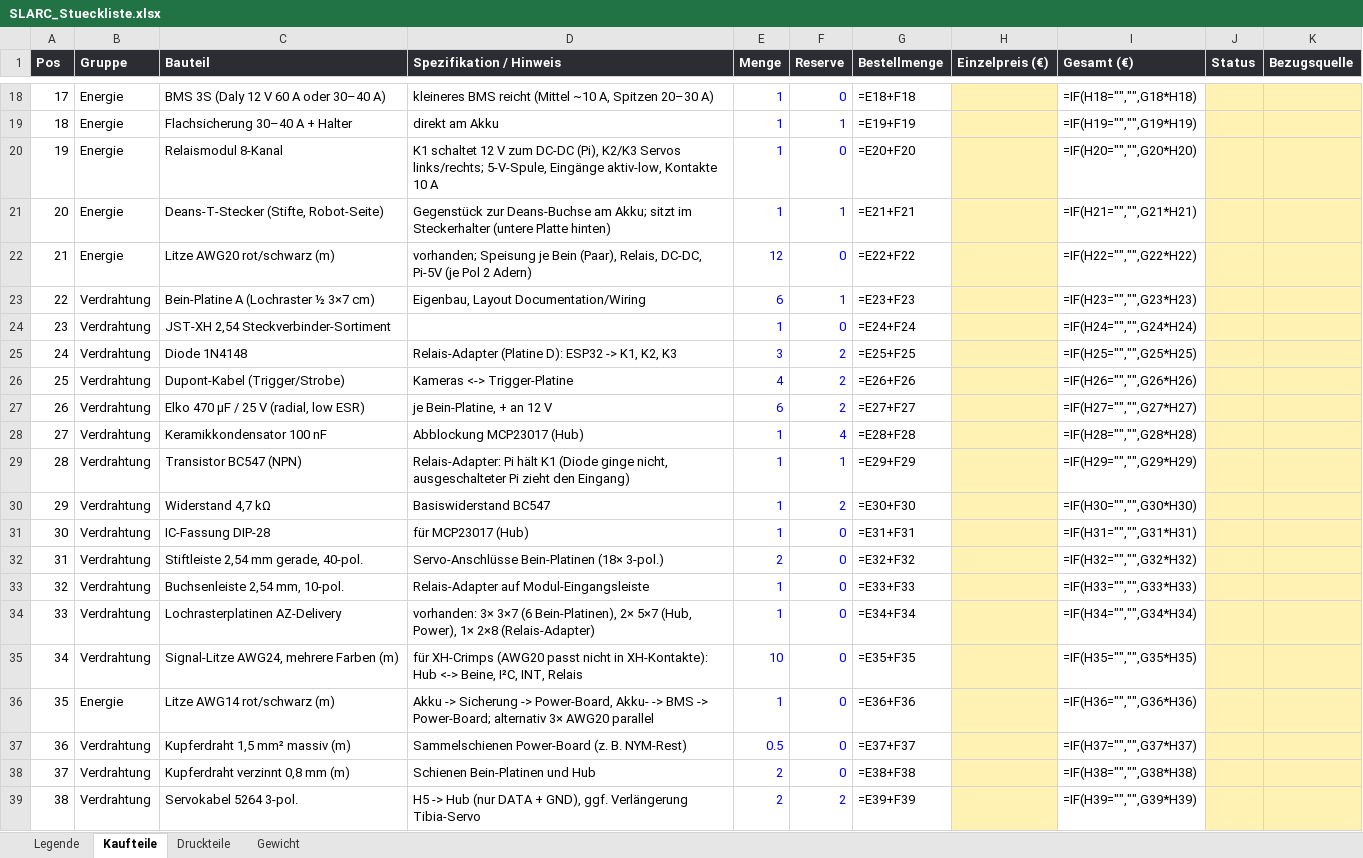
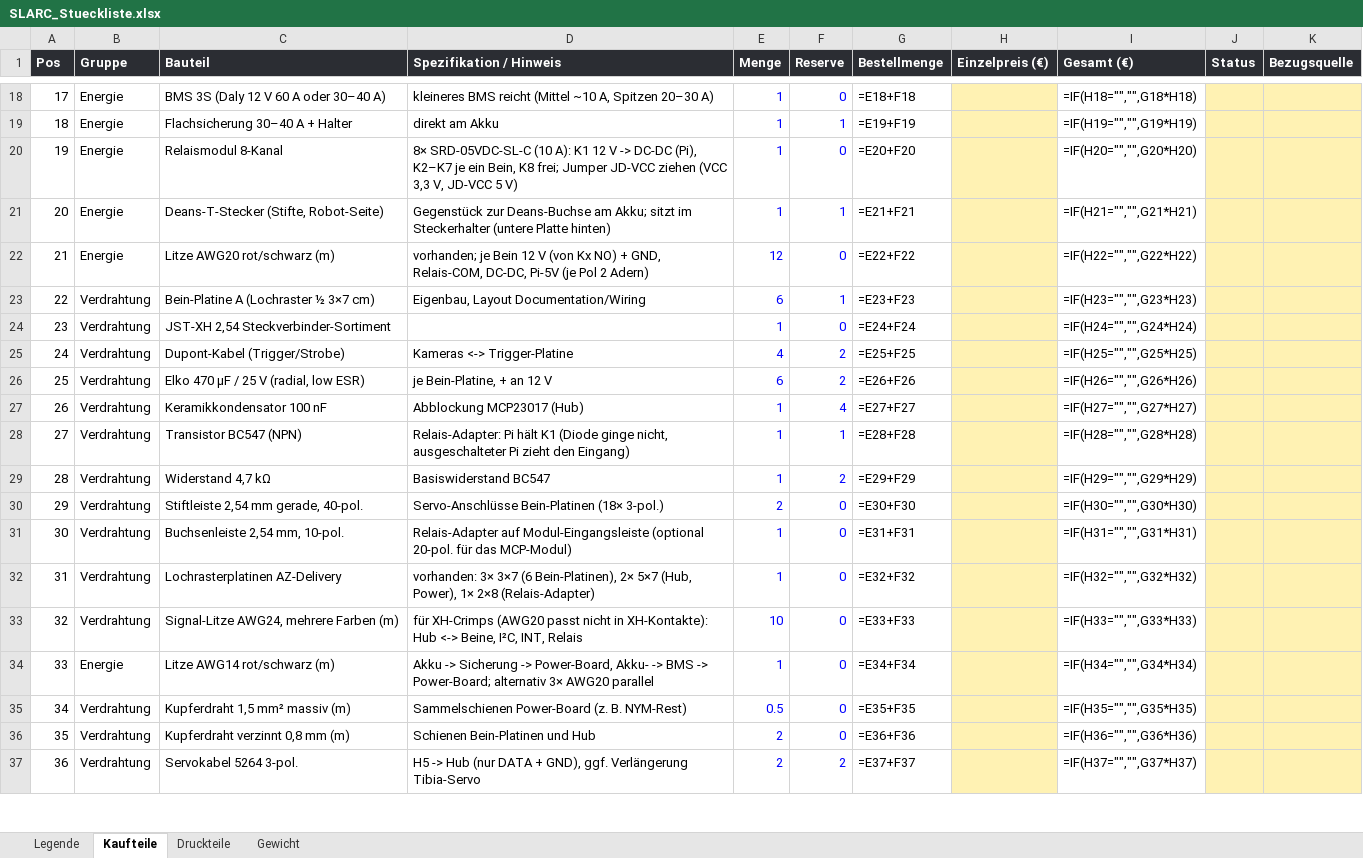
Before and after one commit to Hoehlenbaer/SLARC, an Excel workbook: Drawings/Macros/SLARC_Stueckliste.xlsx, sheet Kaufteile, drawn as a sheet; only a part is shown, gaps mark what is left out; values as stored, in another font and other column widths than the file's, no borders; formulas without a stored value are shown as written; removed rows and columns are numbered as before the commit, all else as after; the diff covers the shown part only; the diff names each change by its address in the sheet, - before the commit and + after, or states it on an @@ line.

```diff
--- a/Drawings/Macros/SLARC_Stueckliste.xlsx (sheet Kaufteile)
+++ b/Drawings/Macros/SLARC_Stueckliste.xlsx (sheet Kaufteile)
-D20 (Spezifikation / Hinweis): K1 schaltet 12 V zum DC-DC (Pi), K2/K3 Servos links/rechts; 5-V-Spule, Eingänge aktiv-low, Kontakte 10 A
+D20 (Spezifikation / Hinweis): 8× SRD-05VDC-SL-C (10 A): K1 12 V -> DC-DC (Pi), K2–K7 je ein Bein, K8 frei; Jumper JD-VCC ziehen (VCC 3,3 V, JD-VCC 5 V)
-D22 (Spezifikation / Hinweis): vorhanden; Speisung je Bein (Paar), Relais, DC-DC, Pi-5V…
+D22 (Spezifikation / Hinweis): vorhanden; je Bein 12 V (von Kx NO) + GND, Relais-COM, DC-DC, Pi-5V…
-row 25: 24 | Verdrahtung | Diode 1N4148 | Relais-Adapter (Platine D): ESP32 -> K1, K2, K3 | 3 | 2 | =E25+F25 |  | =IF(H25="","",G25*H25)
@@ column A (Pos) renumbered between rows 25 and 63 @@
-G25 (Bestellmenge): =E26+F26
+G25 (Bestellmenge): =E25+F25
-I25 (Gesamt (€)): =IF(H26="","",G26*H26)
+I25 (Gesamt (€)): =IF(H25="","",G25*H25)
-G26 (Bestellmenge): =E27+F27
+G26 (Bestellmenge): =E26+F26
-I26 (Gesamt (€)): =IF(H27="","",G27*H27)
+I26 (Gesamt (€)): =IF(H26="","",G26*H26)
-G27 (Bestellmenge): =E28+F28
+G27 (Bestellmenge): =E27+F27
-I27 (Gesamt (€)): =IF(H28="","",G28*H28)
+I27 (Gesamt (€)): =IF(H27="","",G27*H27)
-G28 (Bestellmenge): =E29+F29
+G28 (Bestellmenge): =E28+F28
-I28 (Gesamt (€)): =IF(H29="","",G29*H29)
+I28 (Gesamt (€)): =IF(H28="","",G28*H28)
-G29 (Bestellmenge): =E30+F30
+G29 (Bestellmenge): =E29+F29
-I29 (Gesamt (€)): =IF(H30="","",G30*H30)
+I29 (Gesamt (€)): =IF(H29="","",G29*H29)
-row 31: 30 | Verdrahtung | IC-Fassung DIP-28 | für MCP23017 (Hub) | 1 | 0 | =E31+F31 |  | =IF(H31="","",G31*H31)
-G30 (Bestellmenge): =E32+F32
+G30 (Bestellmenge): =E30+F30
-I30 (Gesamt (€)): =IF(H32="","",G32*H32)
+I30 (Gesamt (€)): =IF(H30="","",G30*H30)
-D31 (Spezifikation / Hinweis): …auf Modul-Eingangsleiste
+D31 (Spezifikation / Hinweis): …auf Modul-Eingangsleiste (optional 20-pol. für das MCP-Modul)
-G31 (Bestellmenge): =E33+F33
+G31 (Bestellmenge): =E31+F31
-I31 (Gesamt (€)): =IF(H33="","",G33*H33)
+I31 (Gesamt (€)): =IF(H31="","",G31*H31)
-G32 (Bestellmenge): =E34+F34
+G32 (Bestellmenge): =E32+F32
-I32 (Gesamt (€)): =IF(H34="","",G34*H34)
+I32 (Gesamt (€)): =IF(H32="","",G32*H32)
-G33 (Bestellmenge): =E35+F35
+G33 (Bestellmenge): =E33+F33
-I33 (Gesamt (€)): =IF(H35="","",G35*H35)
+I33 (Gesamt (€)): =IF(H33="","",G33*H33)
-G34 (Bestellmenge): =E36+F36
+G34 (Bestellmenge): =E34+F34
-I34 (Gesamt (€)): =IF(H36="","",G36*H36)
+I34 (Gesamt (€)): =IF(H34="","",G34*H34)
-G35 (Bestellmenge): =E37+F37
+G35 (Bestellmenge): =E35+F35
-I35 (Gesamt (€)): =IF(H37="","",G37*H37)
+I35 (Gesamt (€)): =IF(H35="","",G35*H35)
-G36 (Bestellmenge): =E38+F38
+G36 (Bestellmenge): =E36+F36
-I36 (Gesamt (€)): =IF(H38="","",G38*H38)
+I36 (Gesamt (€)): =IF(H36="","",G36*H36)
-G37 (Bestellmenge): =E39+F39
+G37 (Bestellmenge): =E37+F37
-I37 (Gesamt (€)): =IF(H39="","",G39*H39)
+I37 (Gesamt (€)): =IF(H37="","",G37*H37)
```
Also changed, not shown: 56 edited cells elsewhere in this sheet, 7 other files.
